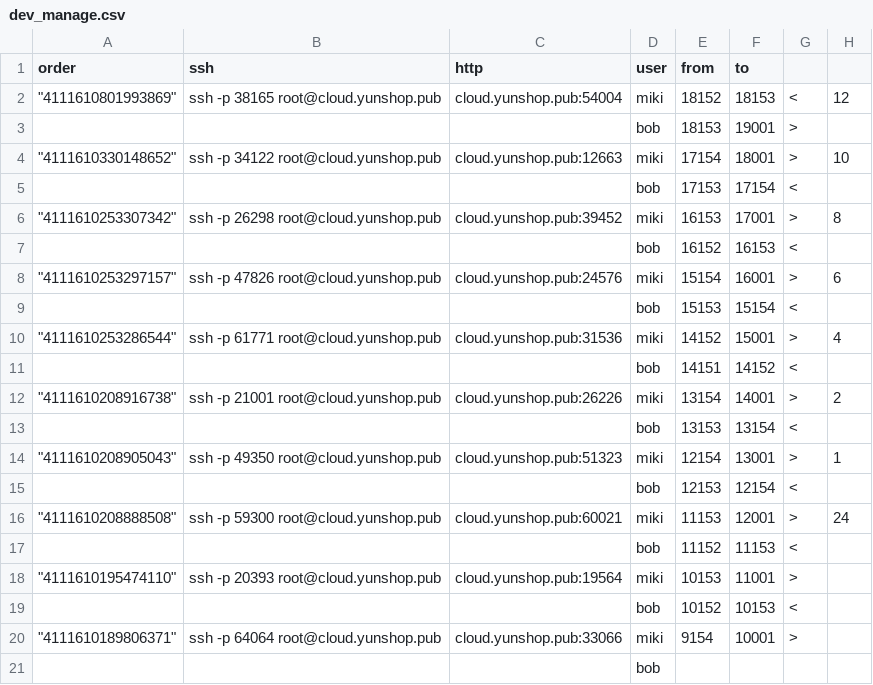
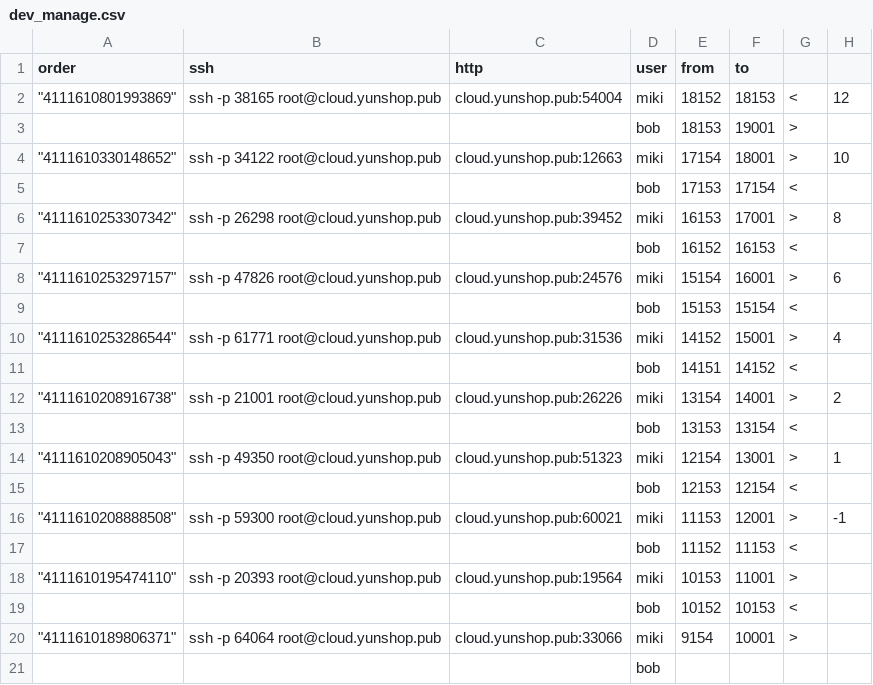
Before and after one commit to dlt-lee/dcb, a CSV file: dev_manage.csv, drawn as a sheet.

Commit message:
Update dev_manage.csv

```diff
--- a/dev_manage.csv
+++ b/dev_manage.csv
@@ -15,3 +15,3 @@ order,ssh,http,user,from,to,,
 ,,,bob,12153,12154,<,
-"""4111610208888508""",ssh -p 59300 root@cloud.yunshop.pub,cloud.yunshop.pub:60021,miki,11153,12001,>,24
+"""4111610208888508""",ssh -p 59300 root@cloud.yunshop.pub,cloud.yunshop.pub:60021,miki,11153,12001,>,-1
 ,,,bob,11152,11153,<,
```
